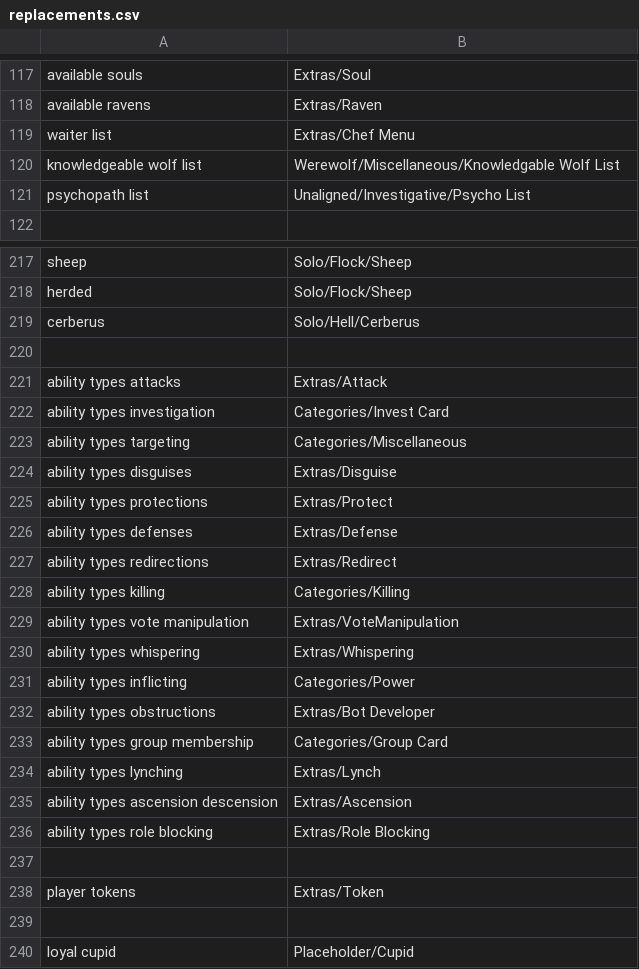
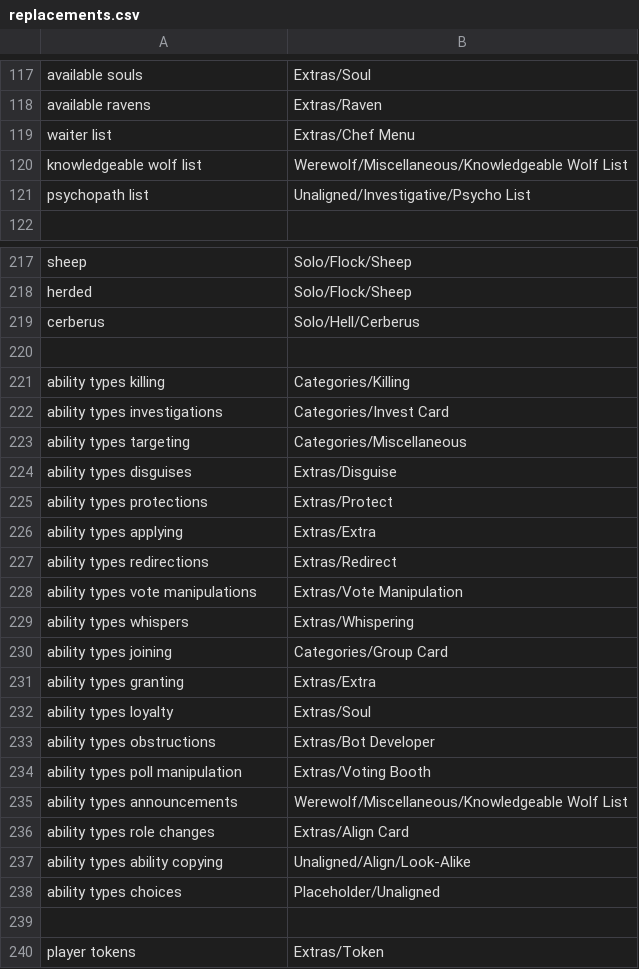
Before and after one commit to WerewolvesRevamped/Werewolves-Icons, a CSV file: replacements.csv, drawn as a sheet; only a part is shown, gaps mark what is left out; the shorter side is filled out with more unchanged rows.

Commit message:
update for ability types

```diff
--- a/replacements.csv
+++ b/replacements.csv
@@ -119,3 +119,3 @@ available ravens,Extras/Raven
 waiter list,Extras/Chef Menu
-knowledgeable wolf list,Werewolf/Miscellaneous/Knowledgable Wolf List
+knowledgeable wolf list,Werewolf/Miscellaneous/Knowledgeable Wolf List
 psychopath list,Unaligned/Investigative/Psycho List
@@ -220,4 +220,4 @@ cerberus,Solo/Hell/Cerberus
 
-ability types  attacks,Extras/Attack
-ability types  investigation,Categories/Invest Card
+ability types  killing,Categories/Killing
+ability types  investigations,Categories/Invest Card
 ability types  targeting,Categories/Miscellaneous
@@ -225,13 +225,15 @@ ability types  disguises,Extras/Disguise
 ability types  protections,Extras/Protect
-ability types  defenses,Extras/Defense
+ability types  applying,Extras/Extra
 ability types  redirections,Extras/Redirect
-ability types  killing,Categories/Killing
-ability types  vote manipulation,Extras/VoteManipulation
-ability types  whispering,Extras/Whispering
-ability types  inflicting,Categories/Power
+ability types  vote manipulations,Extras/Vote Manipulation
+ability types  whispers,Extras/Whispering
+ability types  joining,Categories/Group Card
+ability types  granting,Extras/Extra
+ability types  loyalty,Extras/Soul
 ability types  obstructions,Extras/Bot Developer
-ability types  group membership,Categories/Group Card
-ability types  lynching,Extras/Lynch
-ability types  ascension descension,Extras/Ascension
-ability types  role blocking,Extras/Role Blocking
+ability types  poll manipulation,Extras/Voting Booth
+ability types  announcements,Werewolf/Miscellaneous/Knowledgeable Wolf List
+ability types  role changes,Extras/Align Card
+ability types  ability copying,Unaligned/Align/Look-Alike
+ability types  choices,Placeholder/Unaligned
 
```
Also changed, not shown: 2 other files.
